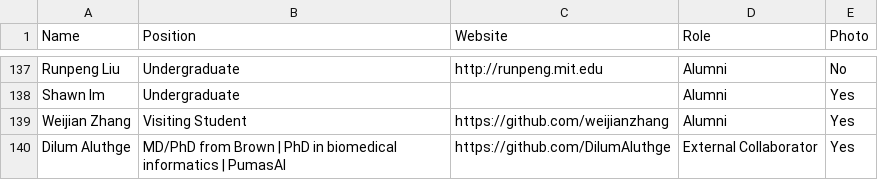
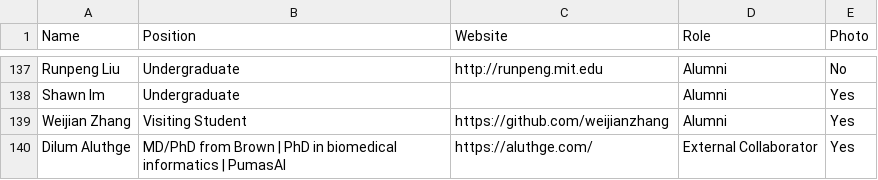
Before and after one commit to JuliaLabs/julialabs.github.io, a CSV file: _assets/people.csv, drawn as a sheet; only a part is shown, gaps mark what is left out.

```diff
--- a/_assets/people.csv
+++ b/_assets/people.csv
@@ -139,2 +139,2 @@ Shawn Im,Undergraduate,,Alumni,Yes
 Weijian Zhang,Visiting Student,https://github.com/weijianzhang,Alumni,Yes
-Dilum Aluthge,"MD/PhD from Brown | PhD in biomedical informatics | PumasAI",https://github.com/DilumAluthge,External Collaborator,Yes
+Dilum Aluthge,"MD/PhD from Brown | PhD in biomedical informatics | PumasAI",https://aluthge.com/,External Collaborator,Yes
```
